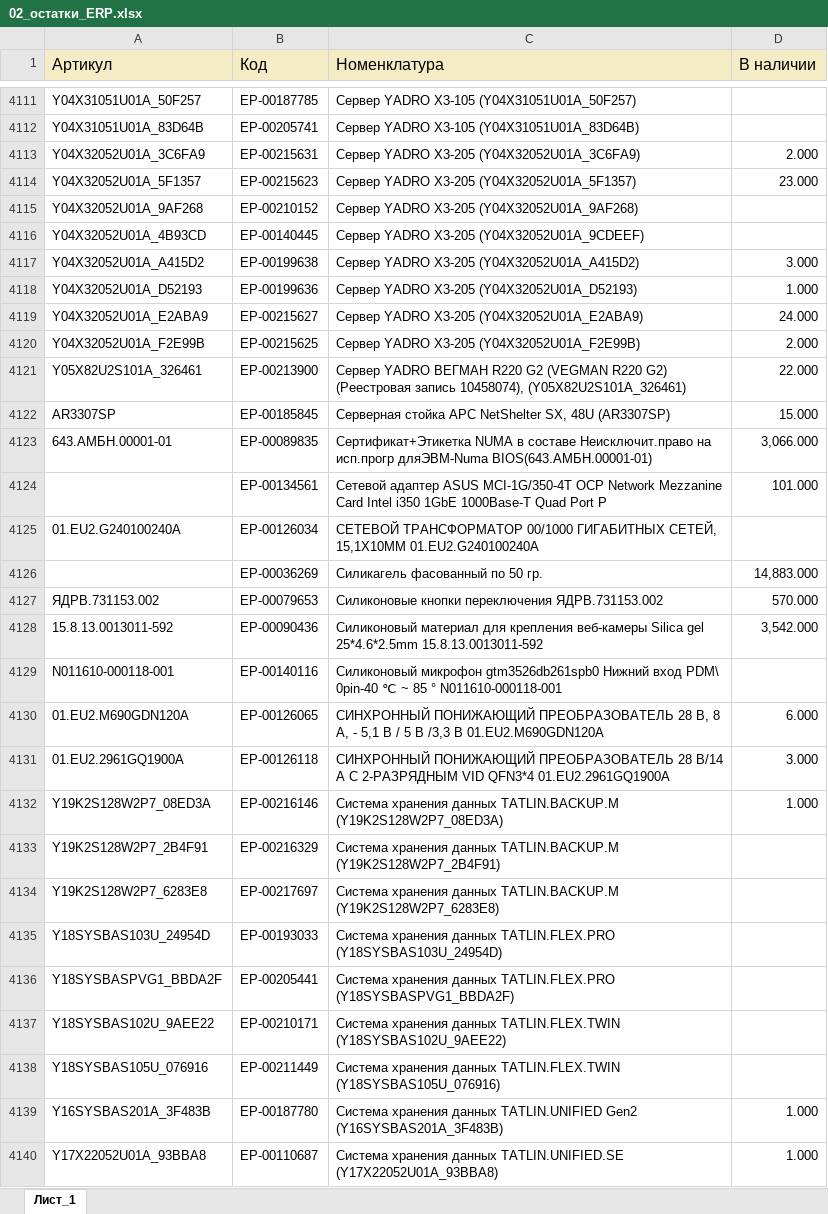
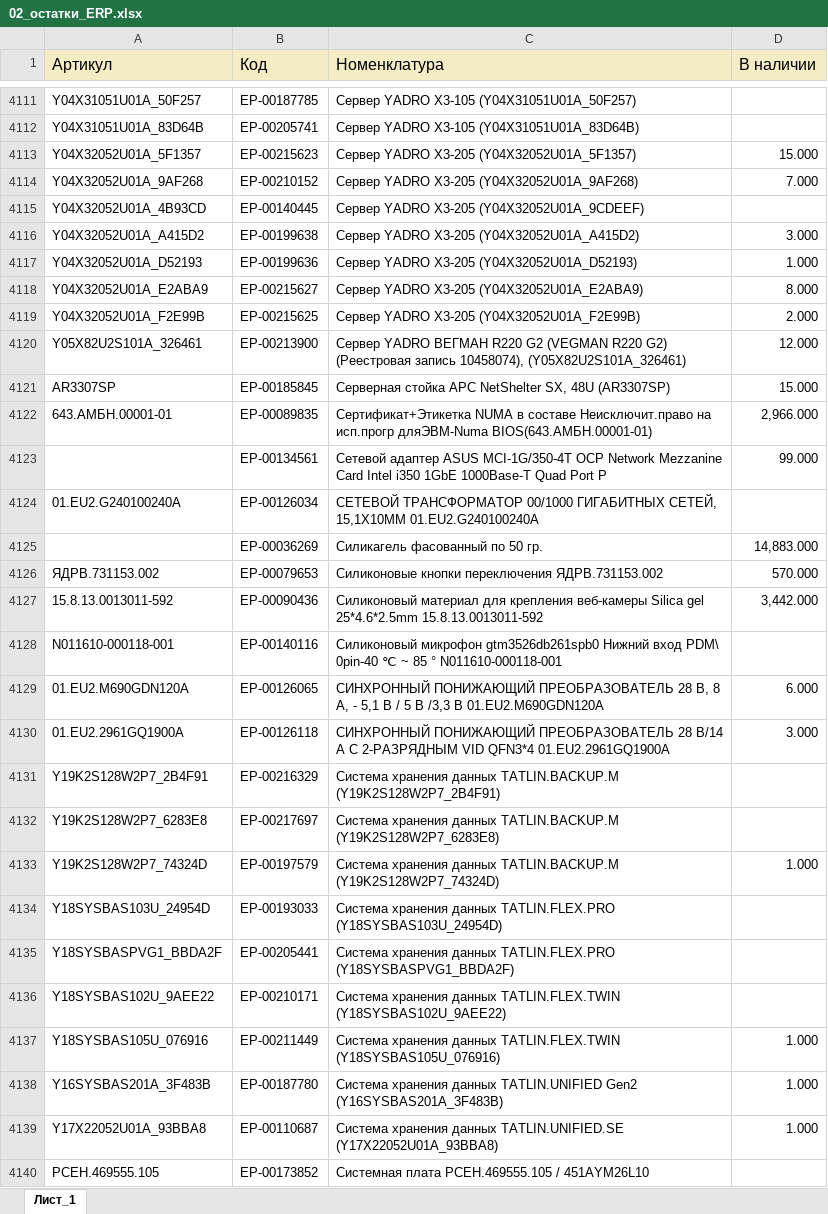
Before and after one commit to iratewarrior/mrp_tool, an Excel workbook: 02_остатки_ERP.xlsx, sheet Лист_1, drawn as a sheet; only a part is shown, gaps mark what is left out; the shorter side is filled out with more unchanged rows; values as stored, in another font and other column widths than the file's, no borders; charts and pictures not drawn; removed rows and columns are numbered as before the commit, all else as after; the diff covers the shown part only; the diff names each change by its address in the sheet, - before the commit and + after, or states it on an @@ line.

```diff
--- a/02_остатки_ERP.xlsx (sheet Лист_1)
+++ b/02_остатки_ERP.xlsx (sheet Лист_1)
-row 4113: Y04X32052U01A_3C6FA9 | ЕР-00215631 | Сервер YADRO X3-205 (Y04X32052U01A_3C6FA9) | 2.000
-D4113 (В наличии): 23.000
+D4113 (В наличии): 15.000
-D4114 (В наличии): (empty)
+D4114 (В наличии): 7.000
-D4118 (В наличии): 24.000
+D4118 (В наличии): 8.000
-D4120 (В наличии): 22.000
+D4120 (В наличии): 12.000
-D4122 (В наличии): 3,066.000
+D4122 (В наличии): 2,966.000
-D4123 (В наличии): 101.000
+D4123 (В наличии): 99.000
-D4127 (В наличии): 3,542.000
+D4127 (В наличии): 3,442.000
-row 4132: Y19K2S128W2P7_08ED3A | ЕР-00216146 | Система хранения данных TATLIN.BACKUP.M (Y19K2S128W2P7_08ED3A) | 1.000
+row 4133: Y19K2S128W2P7_74324D | ЕР-00197579 | Система хранения данных TATLIN.BACKUP.M (Y19K2S128W2P7_74324D) | 1.000
-D4137 (В наличии): (empty)
+D4137 (В наличии): 1.000
```
Also changed, not shown: 13 added rows, 13 removed rows and 413 edited cells elsewhere in this sheet, 01_аналоги.xlsx.
